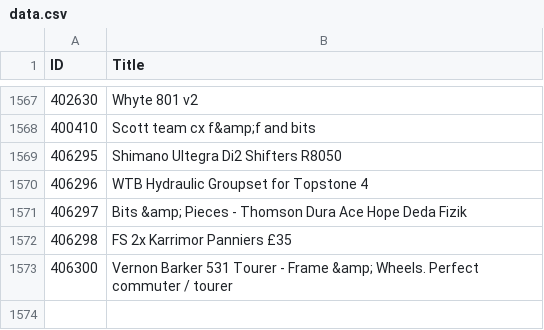
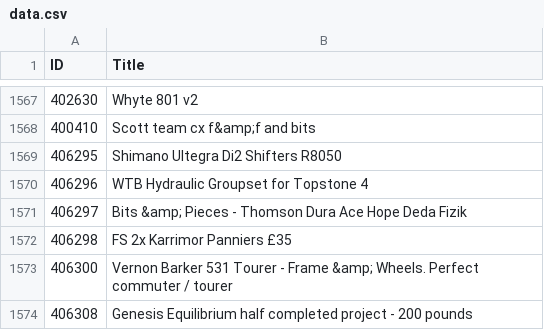
Before and after one commit to 12v/lfgss, a CSV file: data.csv, drawn as a sheet; only a part is shown, gaps mark what is left out; the diff names each change by its address in the sheet, - before the commit and + after, or states it on an @@ line.

```diff
--- a/data.csv
+++ b/data.csv
+row 1574: 406308 | Genesis Equilibrium half completed project - 200 pounds
```
